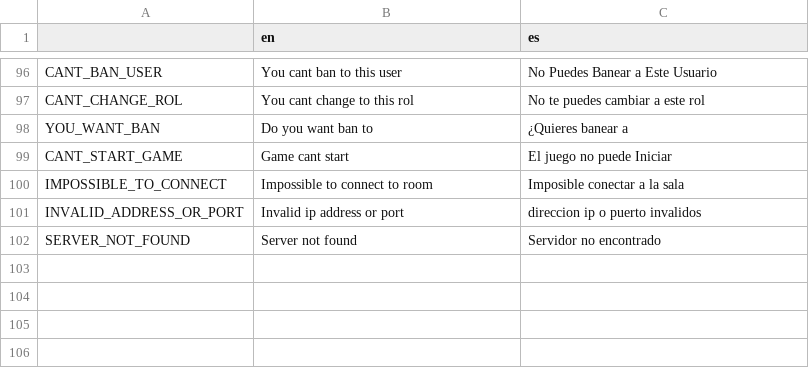
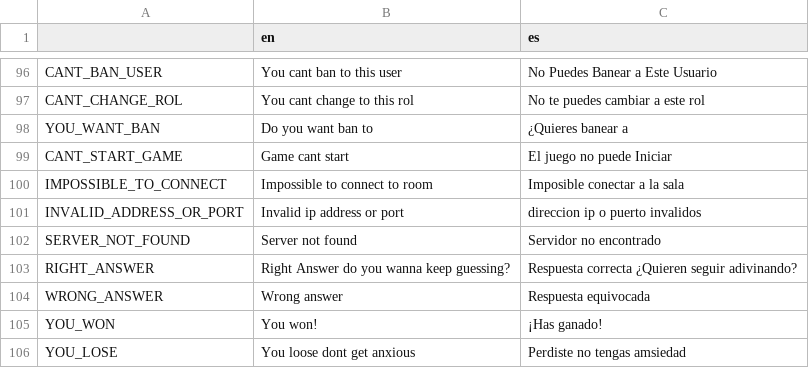
Before and after one commit to JosepHyv/Open-CodeChems, a CSV file: OpenCodeChems.Client/Scenes/Resources/Internacionalization/internacionalization.csv, drawn as a sheet; only a part is shown, gaps mark what is left out; the diff names each change by its address in the sheet, - before the commit and + after, or states it on an @@ line.

Commit message:
Internanacionalization in gameplay

```diff
--- a/OpenCodeChems.Client/Scenes/Resources/Internacionalization/internacionalization.csv
+++ b/OpenCodeChems.Client/Scenes/Resources/Internacionalization/internacionalization.csv
+row 103: RIGHT_ANSWER | Right Answer do you wanna keep guessing? | Respuesta correcta ¿Quieren seguir adivinando?
+row 104: WRONG_ANSWER | Wrong answer | Respuesta equivocada
+row 105: YOU_WON | You won! | ¡Has ganado!
+row 106: YOU_LOSE | You loose dont get anxious | Perdiste no tengas amsiedad
```
